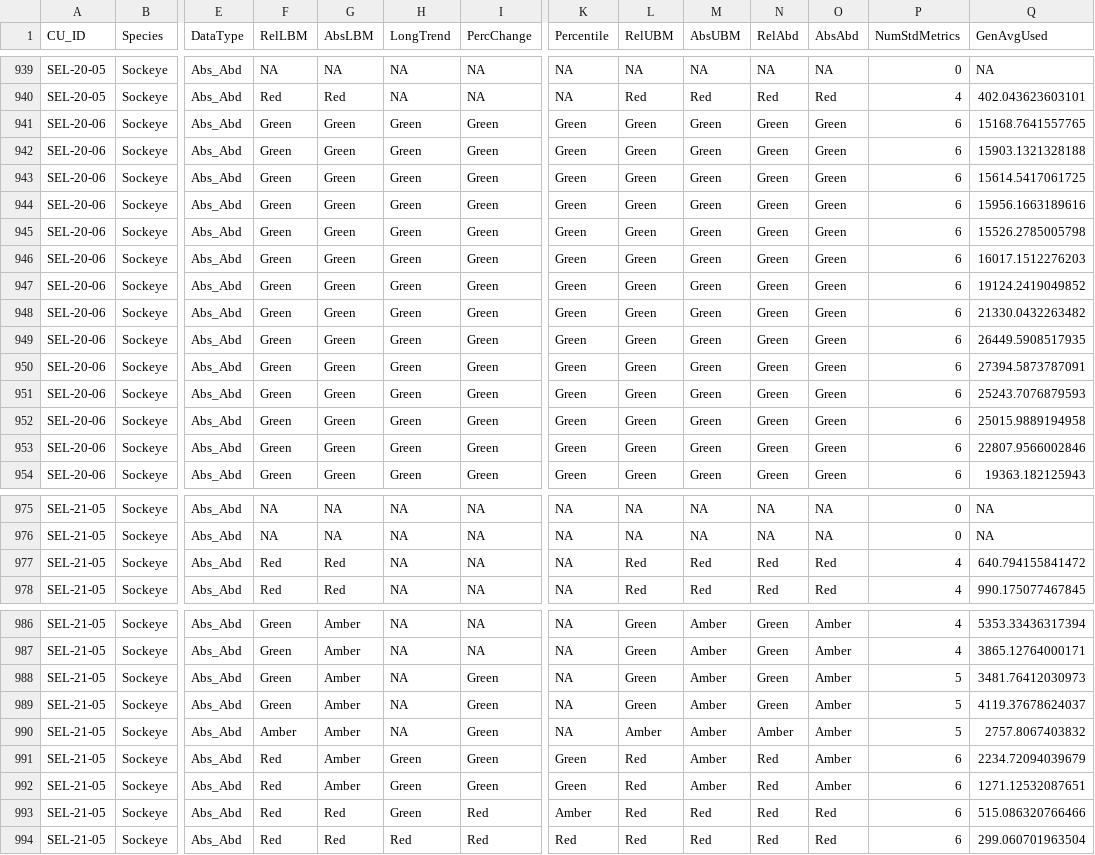
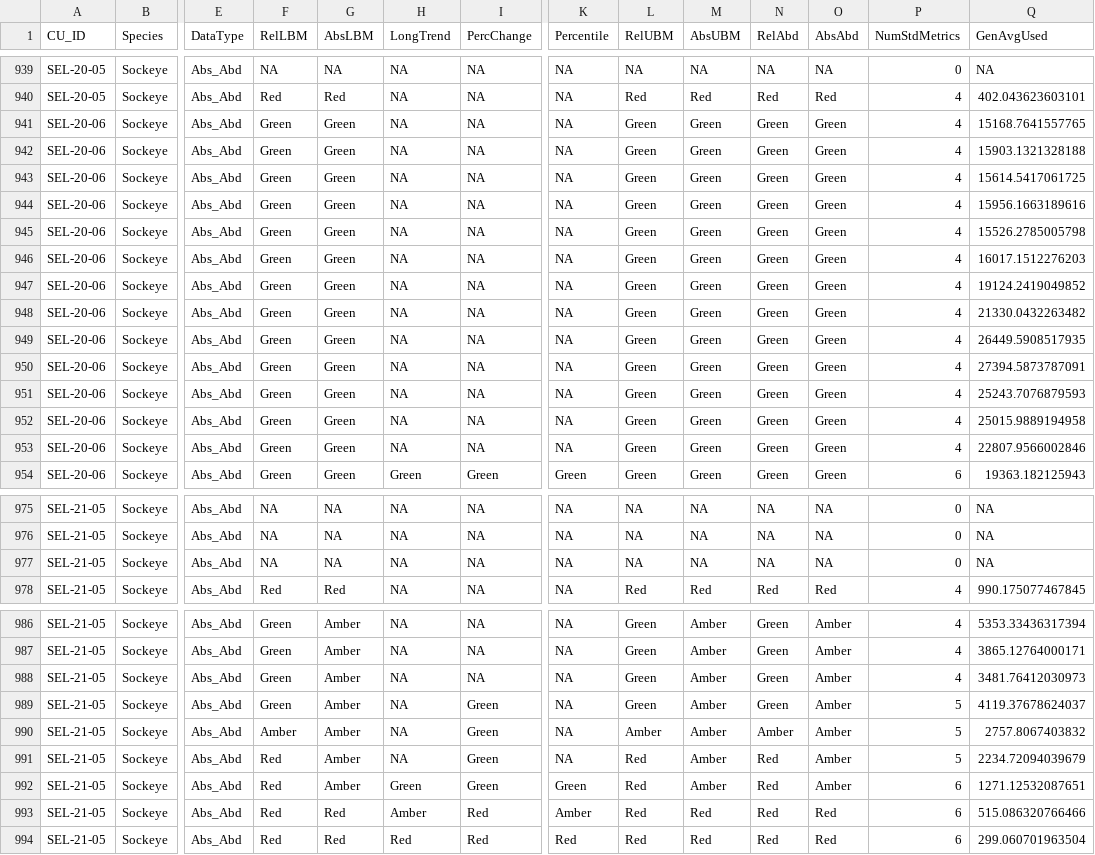
Before and after one commit to SOLV-Code/Scanner-Data-Processing, a CSV file: DATA_PROCESSING/Retrospective_Metrics_Status.csv, drawn as a sheet; only a part is shown, gaps mark what is left out; the diff covers the shown part only; the diff names each change by its address in the sheet, - before the commit and + after, or states it on an @@ line.

```diff
--- a/DATA_PROCESSING/Retrospective_Metrics_Status.csv
+++ b/DATA_PROCESSING/Retrospective_Metrics_Status.csv
-H941:H953 (LongTrend): Green
+H941:H953 (LongTrend): NA
-I941:I953 (PercChange): Green
+I941:I953 (PercChange): NA
-K941:K953 (Percentile): Green
+K941:K953 (Percentile): NA
-P941:P953 (NumStdMetrics): 6
+P941:P953 (NumStdMetrics): 4
-F977 (RelLBM): Red
+F977 (RelLBM): NA
-G977 (AbsLBM): Red
+G977 (AbsLBM): NA
-L977 (RelUBM): Red
+L977 (RelUBM): NA
-M977 (AbsUBM): Red
+M977 (AbsUBM): NA
-N977 (RelAbd): Red
+N977 (RelAbd): NA
-O977 (AbsAbd): Red
+O977 (AbsAbd): NA
-P977 (NumStdMetrics): 4
+P977 (NumStdMetrics): 0
-Q977 (GenAvgUsed): 640.794155841472
+Q977 (GenAvgUsed): NA
-I988 (PercChange): Green
+I988 (PercChange): NA
-P988 (NumStdMetrics): 5
+P988 (NumStdMetrics): 4
-H991 (LongTrend): Green
+H991 (LongTrend): NA
-K991 (Percentile): Green
+K991 (Percentile): NA
-P991 (NumStdMetrics): 6
+P991 (NumStdMetrics): 5
-H993 (LongTrend): Green
+H993 (LongTrend): Amber
```
Also changed, not shown: 6 edited cells elsewhere in this file, DATA_PROCESSING/MERGED_ESC_BY_CU_SUB.csv, DATA_PROCESSING/METRICS_FILE_BY_CU_PRE_CLEAN.csv, 9 other files.
